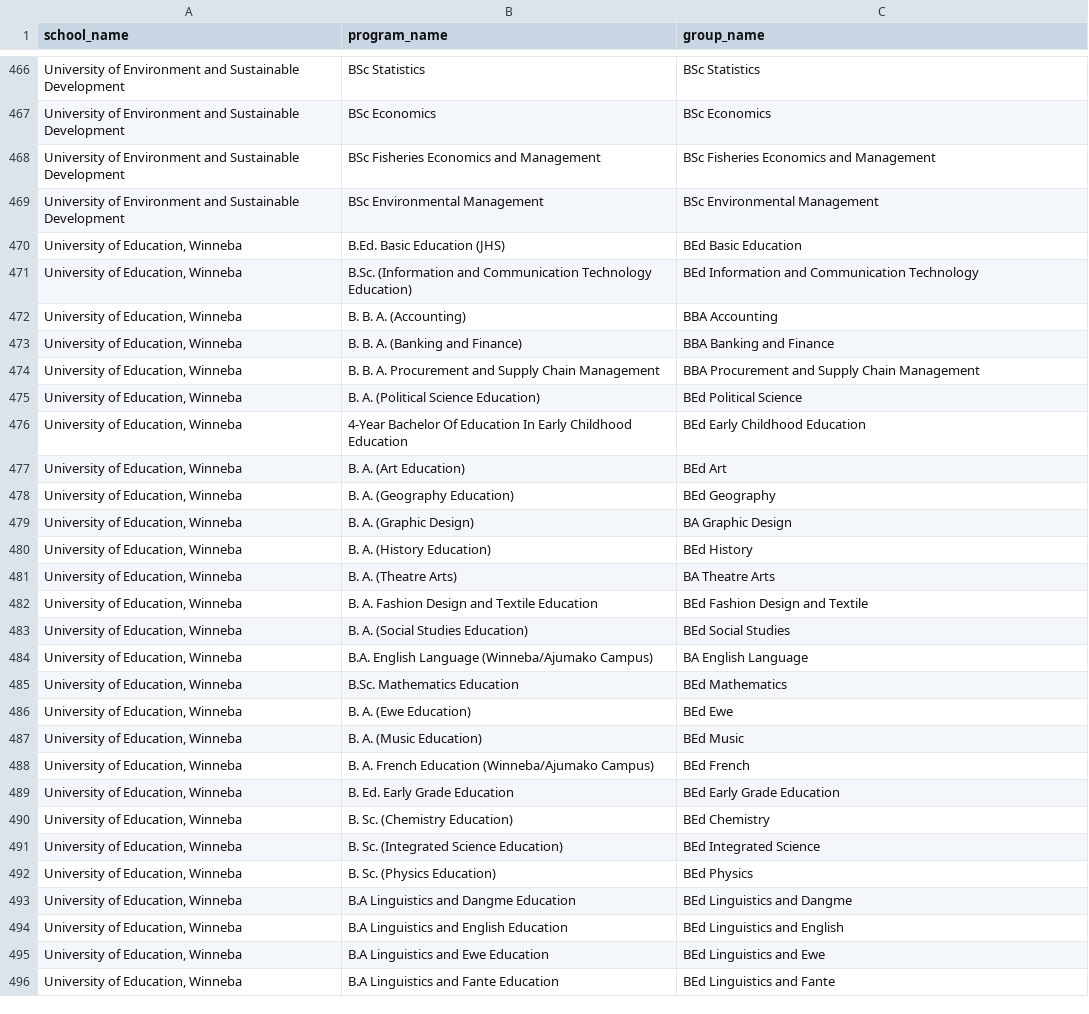
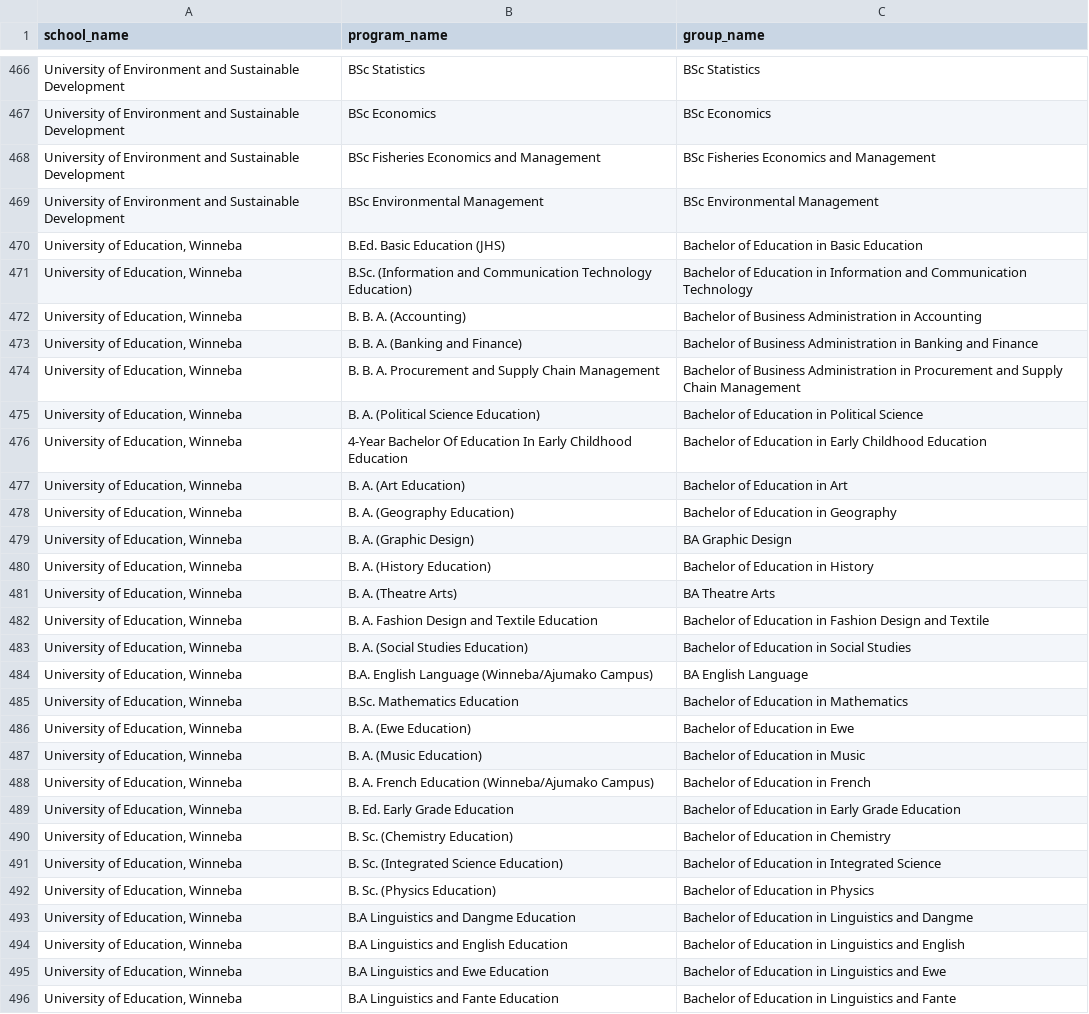
Before and after one commit to eddie-ny/schoolmatch, a CSV file: data/ghana-public-universities/program_groups.csv, drawn as a sheet; only a part is shown, gaps mark what is left out; the diff covers the shown part only.

```diff
--- a/data/ghana-public-universities/program_groups.csv
+++ b/data/ghana-public-universities/program_groups.csv
@@ -469,28 +469,28 @@ University of Environment and Sustainable Development,BSc Fisheries Economics an
 University of Environment and Sustainable Development,BSc Environmental Management,BSc Environmental Management
-"University of Education, Winneba",B.Ed. Basic Education (JHS),BEd Basic Education
-"University of Education, Winneba",B.Sc. (Information and Communication Technology Education),BEd Information and Communication Technology
-"University of Education, Winneba",B. B. A. (Accounting),BBA Accounting
-"University of Education, Winneba",B. B. A. (Banking and Finance),BBA Banking and Finance
-"University of Education, Winneba",B. B. A. Procurement and Supply Chain Management,BBA Procurement and Supply Chain Management
-"University of Education, Winneba",B. A. (Political Science Education),BEd Political Science
-"University of Education, Winneba",4-Year Bachelor Of Education In Early Childhood Education,BEd Early Childhood Education
-"University of Education, Winneba",B. A. (Art Education),BEd Art
-"University of Education, Winneba",B. A. (Geography Education),BEd Geography
+"University of Education, Winneba",B.Ed. Basic Education (JHS),Bachelor of Education in Basic Education
+"University of Education, Winneba",B.Sc. (Information and Communication Technology Education),Bachelor of Education in Information and Communication Technology
+"University of Education, Winneba",B. B. A. (Accounting),Bachelor of Business Administration in Accounting
+"University of Education, Winneba",B. B. A. (Banking and Finance),Bachelor of Business Administration in Banking and Finance
+"University of Education, Winneba",B. B. A. Procurement and Supply Chain Management,Bachelor of Business Administration in Procurement and Supply Chain Management
+"University of Education, Winneba",B. A. (Political Science Education),Bachelor of Education in Political Science
+"University of Education, Winneba",4-Year Bachelor Of Education In Early Childhood Education,Bachelor of Education in Early Childhood Education
+"University of Education, Winneba",B. A. (Art Education),Bachelor of Education in Art
+"University of Education, Winneba",B. A. (Geography Education),Bachelor of Education in Geography
 "University of Education, Winneba",B. A. (Graphic Design),BA Graphic Design
-"University of Education, Winneba",B. A. (History Education),BEd History
+"University of Education, Winneba",B. A. (History Education),Bachelor of Education in History
 "University of Education, Winneba",B. A. (Theatre Arts),BA Theatre Arts
-"University of Education, Winneba",B. A. Fashion Design and Textile Education,BEd Fashion Design and Textile
-"University of Education, Winneba",B. A. (Social Studies Education),BEd Social Studies
+"University of Education, Winneba",B. A. Fashion Design and Textile Education,Bachelor of Education in Fashion Design and Textile
+"University of Education, Winneba",B. A. (Social Studies Education),Bachelor of Education in Social Studies
 "University of Education, Winneba",B.A. English Language (Winneba/Ajumako Campus),BA English Language
-"University of Education, Winneba",B.Sc. Mathematics Education,BEd Mathematics
-"University of Education, Winneba",B. A. (Ewe Education),BEd Ewe
-"University of Education, Winneba",B. A. (Music Education),BEd Music
-"University of Education, Winneba",B. A. French Education (Winneba/Ajumako Campus),BEd French
-"University of Education, Winneba",B. Ed. Early Grade Education,BEd Early Grade Education
-"University of Education, Winneba",B. Sc. (Chemistry Education),BEd Chemistry
-"University of Education, Winneba",B. Sc. (Integrated Science Education),BEd Integrated Science
-"University of Education, Winneba",B. Sc. (Physics Education),BEd Physics
-"University of Education, Winneba",B.A Linguistics and Dangme Education,BEd Linguistics and Dangme
-"University of Education, Winneba",B.A Linguistics and English Education,BEd Linguistics and English
-"University of Education, Winneba",B.A Linguistics and Ewe Education,BEd Linguistics and Ewe
-"University of Education, Winneba",B.A Linguistics and Fante Education,BEd Linguistics and Fante
+"University of Education, Winneba",B.Sc. Mathematics Education,Bachelor of Education in Mathematics
+"University of Education, Winneba",B. A. (Ewe Education),Bachelor of Education in Ewe
+"University of Education, Winneba",B. A. (Music Education),Bachelor of Education in Music
+"University of Education, Winneba",B. A. French Education (Winneba/Ajumako Campus),Bachelor of Education in French
+"University of Education, Winneba",B. Ed. Early Grade Education,Bachelor of Education in Early Grade Education
+"University of Education, Winneba",B. Sc. (Chemistry Education),Bachelor of Education in Chemistry
+"University of Education, Winneba",B. Sc. (Integrated Science Education),Bachelor of Education in Integrated Science
+"University of Education, Winneba",B. Sc. (Physics Education),Bachelor of Education in Physics
+"University of Education, Winneba",B.A Linguistics and Dangme Education,Bachelor of Education in Linguistics and Dangme
+"University of Education, Winneba",B.A Linguistics and English Education,Bachelor of Education in Linguistics and English
+"University of Education, Winneba",B.A Linguistics and Ewe Education,Bachelor of Education in Linguistics and Ewe
+"University of Education, Winneba",B.A Linguistics and Fante Education,Bachelor of Education in Linguistics and Fante
```
Also changed, not shown: 158 edited cells elsewhere in this file, 3 other files.
